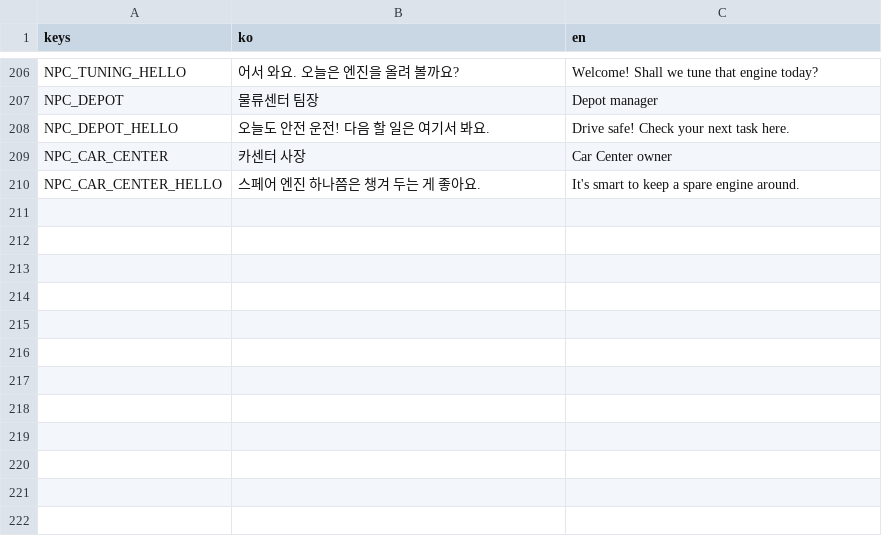
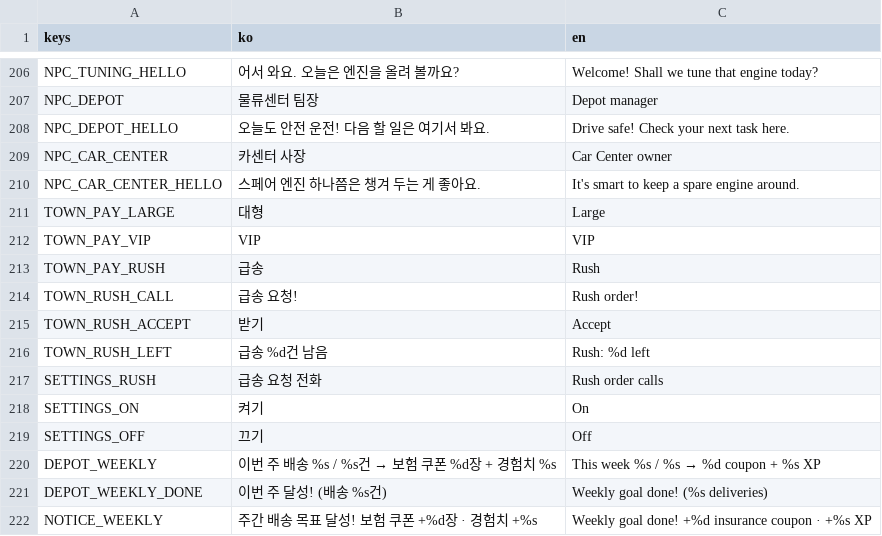
Before and after one commit to Paul-sinn/itwasdv, a CSV file: locale/strings.csv, drawn as a sheet; only a part is shown, gaps mark what is left out.

```diff
--- a/locale/strings.csv
+++ b/locale/strings.csv
@@ -216 +216,13 @@ NPC_CAR_CENTER,카센터 사장,Car Center owner
 NPC_CAR_CENTER_HELLO,스페어 엔진 하나쯤은 챙겨 두는 게 좋아요.,It's smart to keep a spare engine around.
+TOWN_PAY_LARGE,대형,Large
+TOWN_PAY_VIP,VIP,VIP
+TOWN_PAY_RUSH,급송,Rush
+TOWN_RUSH_CALL,급송 요청!,Rush order!
+TOWN_RUSH_ACCEPT,받기,Accept
+TOWN_RUSH_LEFT,급송 %d건 남음,Rush: %d left
+SETTINGS_RUSH,급송 요청 전화,Rush order calls
+SETTINGS_ON,켜기,On
+SETTINGS_OFF,끄기,Off
+DEPOT_WEEKLY,이번 주 배송 %s / %s건 → 보험 쿠폰 %d장 + 경험치 %s,This week %s / %s → %d coupon + %s XP
+DEPOT_WEEKLY_DONE,이번 주 달성! (배송 %s건),Weekly goal done! (%s deliveries)
+NOTICE_WEEKLY,주간 배송 목표 달성! 보험 쿠폰 +%d장 · 경험치 +%s,Weekly goal done! +%d insurance coupon · +%s XP
```
Also changed, not shown: 11 other files.
